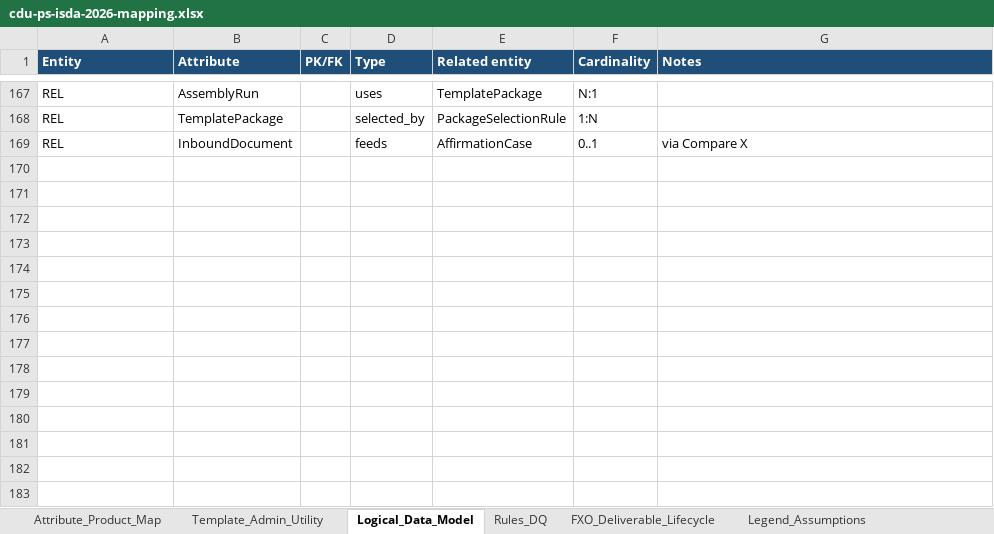
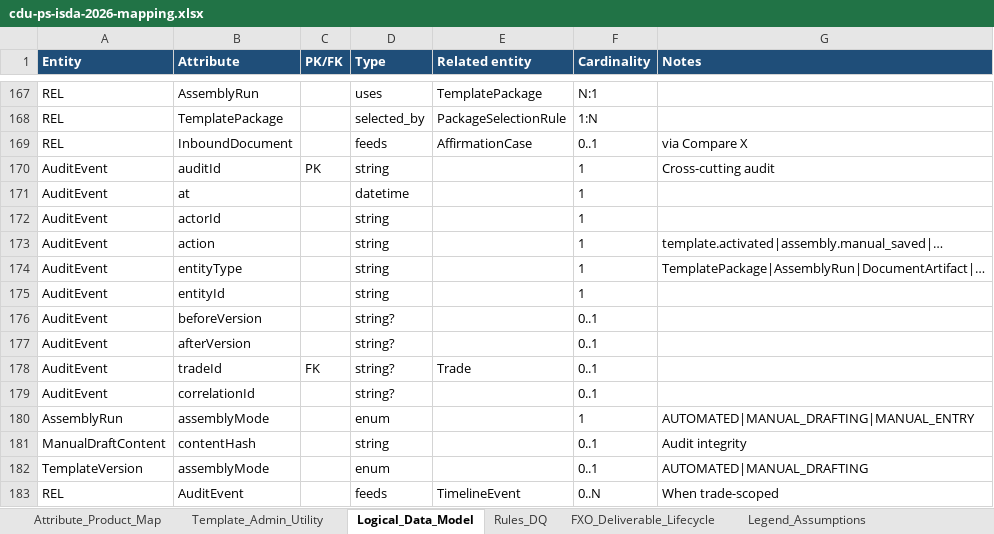
Before and after one commit to dae-nan/con4m8ions, an Excel workbook: docs/mappings/cdu-ps-isda-2026-mapping.xlsx, sheet Logical_Data_Model, drawn as a sheet; only a part is shown, gaps mark what is left out; values as stored, in another font and other column widths than the file's, no borders; the diff names each change by its address in the sheet, - before the commit and + after, or states it on an @@ line.

```diff
--- a/docs/mappings/cdu-ps-isda-2026-mapping.xlsx (sheet Logical_Data_Model)
+++ b/docs/mappings/cdu-ps-isda-2026-mapping.xlsx (sheet Logical_Data_Model)
+row 170: AuditEvent | auditId | PK | string |  | 1 | Cross-cutting audit
+row 171: AuditEvent | at |  | datetime |  | 1
+row 172: AuditEvent | actorId |  | string |  | 1
+row 173: AuditEvent | action |  | string |  | 1 | template.activated|assembly.manual_saved|…
+row 174: AuditEvent | entityType |  | string |  | 1 | TemplatePackage|AssemblyRun|DocumentArtifact|…
+row 175: AuditEvent | entityId |  | string |  | 1
+row 176: AuditEvent | beforeVersion |  | string? |  | 0..1
+row 177: AuditEvent | afterVersion |  | string? |  | 0..1
+row 178: AuditEvent | tradeId | FK | string? | Trade | 0..1
+row 179: AuditEvent | correlationId |  | string? |  | 0..1
+row 180: AssemblyRun | assemblyMode |  | enum |  | 1 | AUTOMATED|MANUAL_DRAFTING|MANUAL_ENTRY
+row 181: ManualDraftContent | contentHash |  | string |  | 0..1 | Audit integrity
+row 182: TemplateVersion | assemblyMode |  | enum |  | 0..1 | AUTOMATED|MANUAL_DRAFTING
+row 183: REL | AuditEvent |  | feeds | TimelineEvent | 0..N | When trade-scoped
```
Also changed, not shown: sheet Legend_Assumptions, 5 other files.
